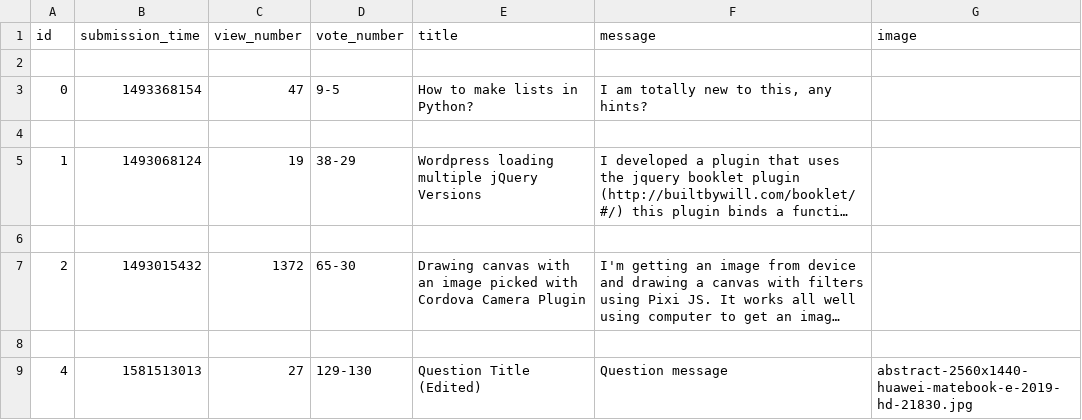
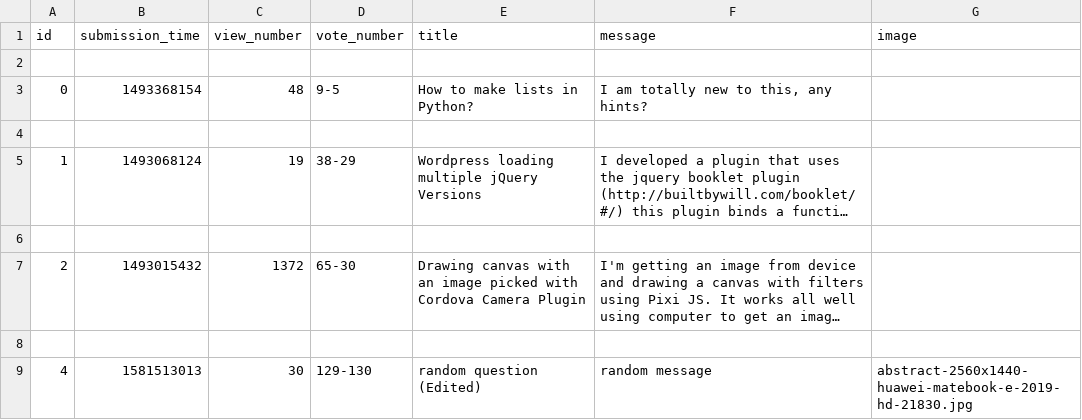
Before and after one commit to BogdanGheboianu/ask-mate-python, a CSV file: sample_data/question.csv, drawn as a sheet; long unchanged cells end in …; the diff names each change by its address in the sheet, - before the commit and + after, or states it on an @@ line.

Commit message:
Nothing important

```diff
--- a/sample_data/question.csv
+++ b/sample_data/question.csv
-C3 (view_number): 47
+C3 (view_number): 48
-C9 (view_number): 27
+C9 (view_number): 30
-E9 (title): Question Title (Edited)
+E9 (title): random question (Edited)
-F9 (message): Question message
+F9 (message): random message
```
